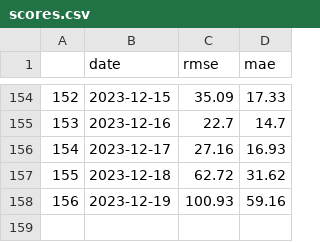
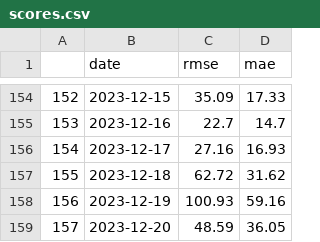
Before and after one commit to johnfav03/MBTA-Predictor, a CSV file: data/scores.csv, drawn as a sheet; only a part is shown, gaps mark what is left out; the diff names each change by its address in the sheet, - before the commit and + after, or states it on an @@ line.

```diff
--- a/data/scores.csv
+++ b/data/scores.csv
+row 159: 157 | 2023-12-20 | 48.59 | 36.05
```
Also changed, not shown: 2 other files.
